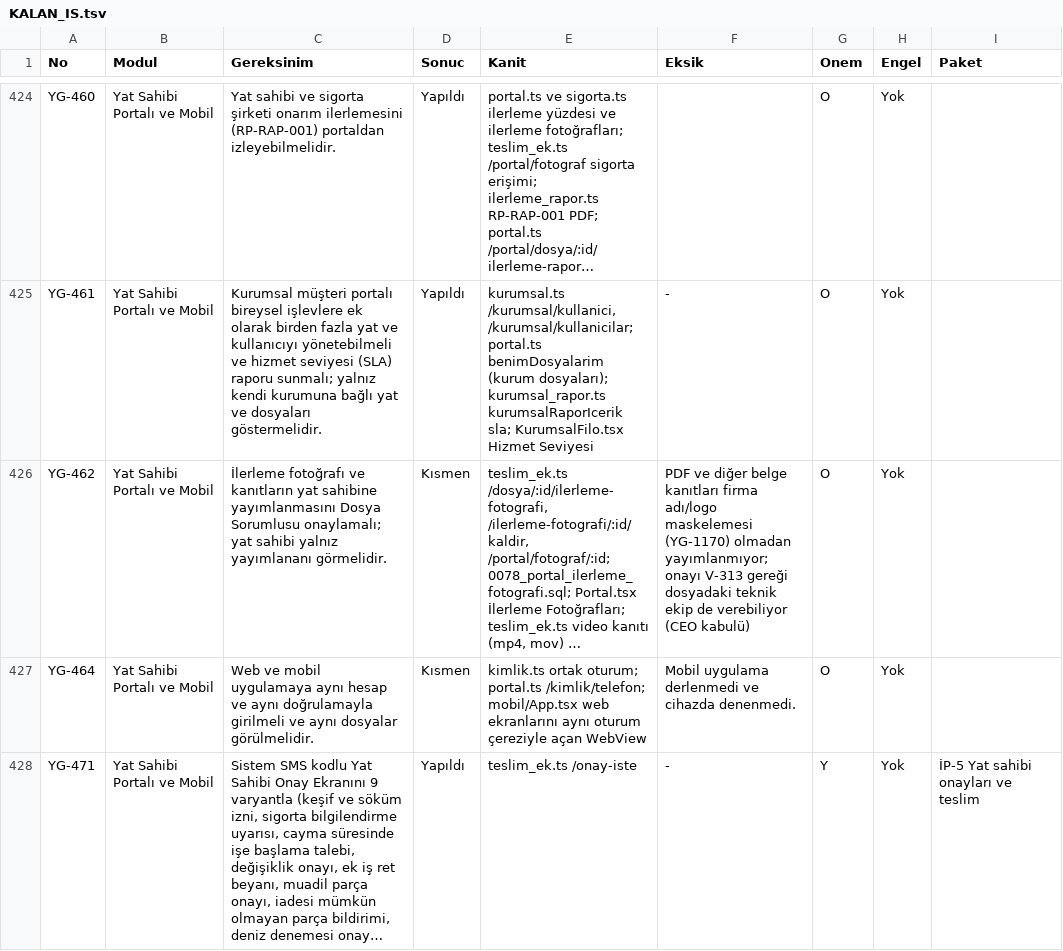
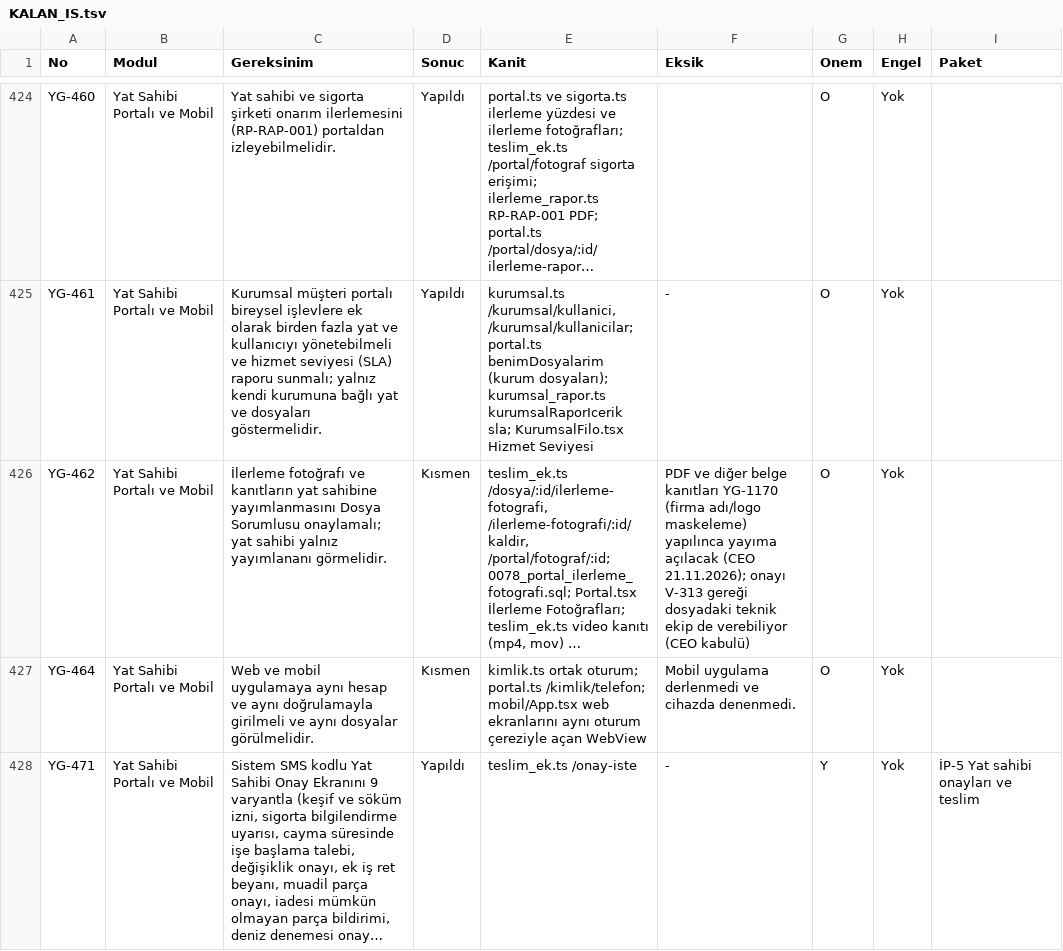
Before and after one commit to uakpinar722/YATONET360, a TSV file: KALAN_IS.tsv, drawn as a sheet; only a part is shown, gaps mark what is left out; long unchanged cells end in …; the diff names each change by its address in the sheet, - before the commit and + after, or states it on an @@ line.

```diff
--- a/KALAN_IS.tsv
+++ b/KALAN_IS.tsv
-F426 (Eksik): …belge kanıtları firma adı/logo maskelemesi (YG-1170) olmadan yayımlanmıyor; onayı V-313…
+F426 (Eksik): …belge kanıtları YG-1170 (firma adı/logo maskeleme) yapılınca yayıma açılacak (CEO 21.11.2026); onayı V-313…
```
Also changed, not shown: 1 other file.
